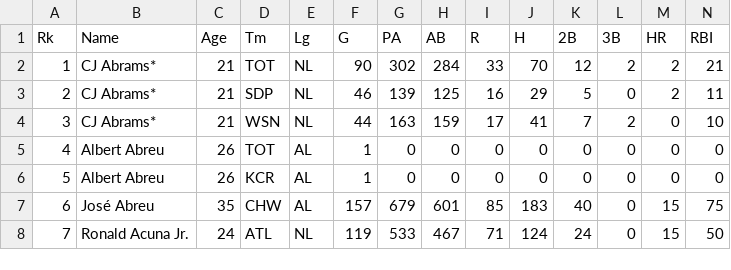
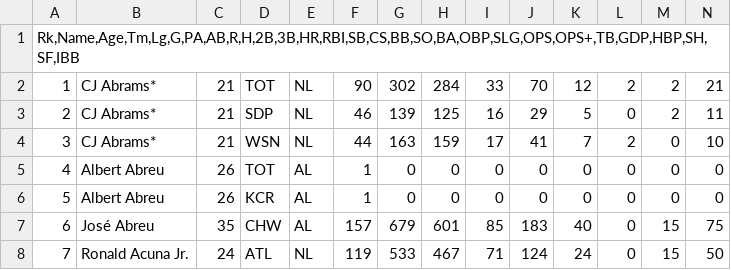
Before and after one commit to terencemoriarty/DS-4002-CS2, a CSV file: Data/2022 MLB Player Stats - Batting.csv, drawn as a sheet; only a part is shown; removed rows and columns are numbered as before the commit, all else as after; rows hold the shown columns only; the diff names each change by its address in the sheet, - before the commit and + after, or states it on an @@ line.

Commit message:
Update 2022 MLB Player Stats - Batting.csv

```diff
--- a/Data/2022 MLB Player Stats - Batting.csv
+++ b/Data/2022 MLB Player Stats - Batting.csv
-row 1: Rk | Name | Age | Tm | Lg | G | PA | AB | R | H | 2B | 3B | HR | RBI
+row 1: Rk,Name,Age,Tm,Lg,G,PA,AB,R,H,2B,3B,HR,RBI,SB,CS,BB,SO,BA,OBP,SLG,OPS,OPS+,TB,GDP,HBP,SH,SF,IBB
```
